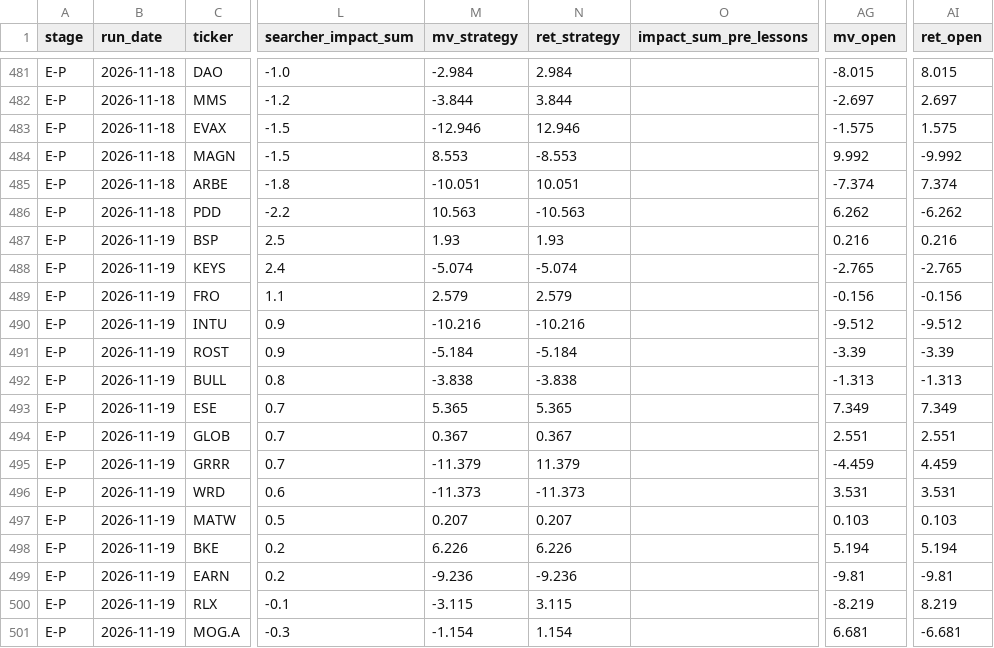
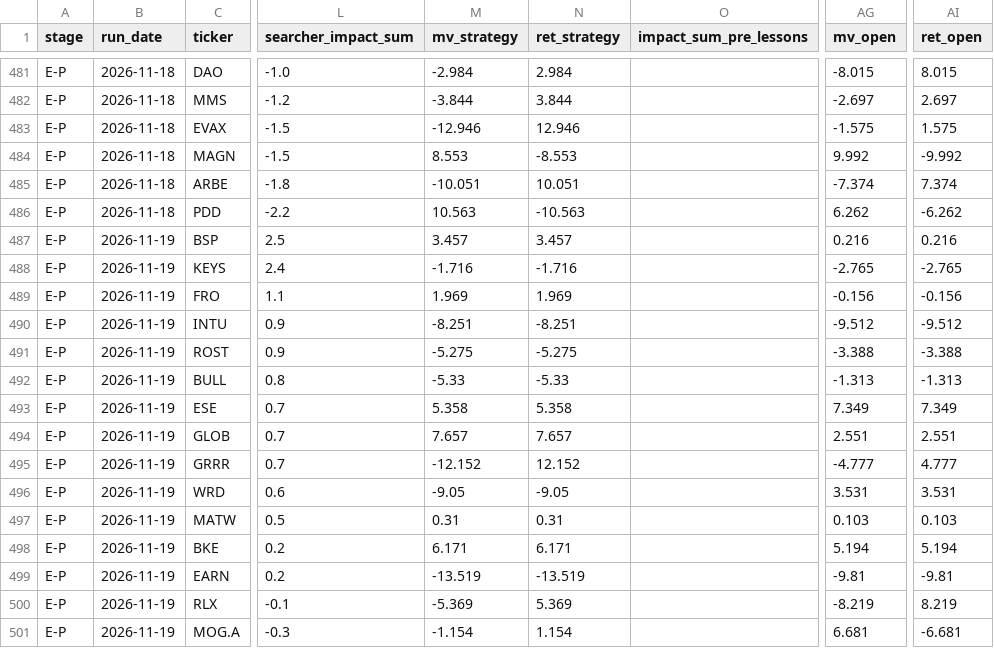
Before and after one commit to robertsben333-cmyk/claude_research, a CSV file: dashboard/data/names_panel.csv, drawn as a sheet; only a part is shown, gaps mark what is left out; the diff covers the shown part only; the diff names each change by its address in the sheet, - before the commit and + after, or states it on an @@ line.

Commit message:
dashboard: rebuild 2026-11-21T03:02Z [ci]

```diff
--- a/dashboard/data/names_panel.csv
+++ b/dashboard/data/names_panel.csv
-M487 (mv_strategy): 1.93
+M487 (mv_strategy): 3.457
-N487 (ret_strategy): 1.93
+N487 (ret_strategy): 3.457
-M488 (mv_strategy): -5.074
+M488 (mv_strategy): -1.716
-N488 (ret_strategy): -5.074
+N488 (ret_strategy): -1.716
-M489 (mv_strategy): 2.579
+M489 (mv_strategy): 1.969
-N489 (ret_strategy): 2.579
+N489 (ret_strategy): 1.969
-M490 (mv_strategy): -10.216
+M490 (mv_strategy): -8.251
-N490 (ret_strategy): -10.216
+N490 (ret_strategy): -8.251
-M491 (mv_strategy): -5.184
+M491 (mv_strategy): -5.275
-N491 (ret_strategy): -5.184
+N491 (ret_strategy): -5.275
-AG491 (mv_open): -3.39
+AG491 (mv_open): -3.388
-AI491 (ret_open): -3.39
+AI491 (ret_open): -3.388
-M492 (mv_strategy): -3.838
+M492 (mv_strategy): -5.33
-N492 (ret_strategy): -3.838
+N492 (ret_strategy): -5.33
-M493 (mv_strategy): 5.365
+M493 (mv_strategy): 5.358
-N493 (ret_strategy): 5.365
+N493 (ret_strategy): 5.358
-M494 (mv_strategy): 0.367
+M494 (mv_strategy): 7.657
-N494 (ret_strategy): 0.367
+N494 (ret_strategy): 7.657
-M495 (mv_strategy): -11.379
+M495 (mv_strategy): -12.152
-N495 (ret_strategy): 11.379
+N495 (ret_strategy): 12.152
-AG495 (mv_open): -4.459
+AG495 (mv_open): -4.777
-AI495 (ret_open): 4.459
+AI495 (ret_open): 4.777
-M496 (mv_strategy): -11.373
+M496 (mv_strategy): -9.05
-N496 (ret_strategy): -11.373
+N496 (ret_strategy): -9.05
-M497 (mv_strategy): 0.207
+M497 (mv_strategy): 0.31
-N497 (ret_strategy): 0.207
+N497 (ret_strategy): 0.31
-M498 (mv_strategy): 6.226
+M498 (mv_strategy): 6.171
-N498 (ret_strategy): 6.226
+N498 (ret_strategy): 6.171
-M499 (mv_strategy): -9.236
+M499 (mv_strategy): -13.519
-N499 (ret_strategy): -9.236
+N499 (ret_strategy): -13.519
-M500 (mv_strategy): -3.115
+M500 (mv_strategy): -5.369
-N500 (ret_strategy): 3.115
+N500 (ret_strategy): 5.369
```
Also changed, not shown: 16 edited cells elsewhere in this file, 8 other files.
